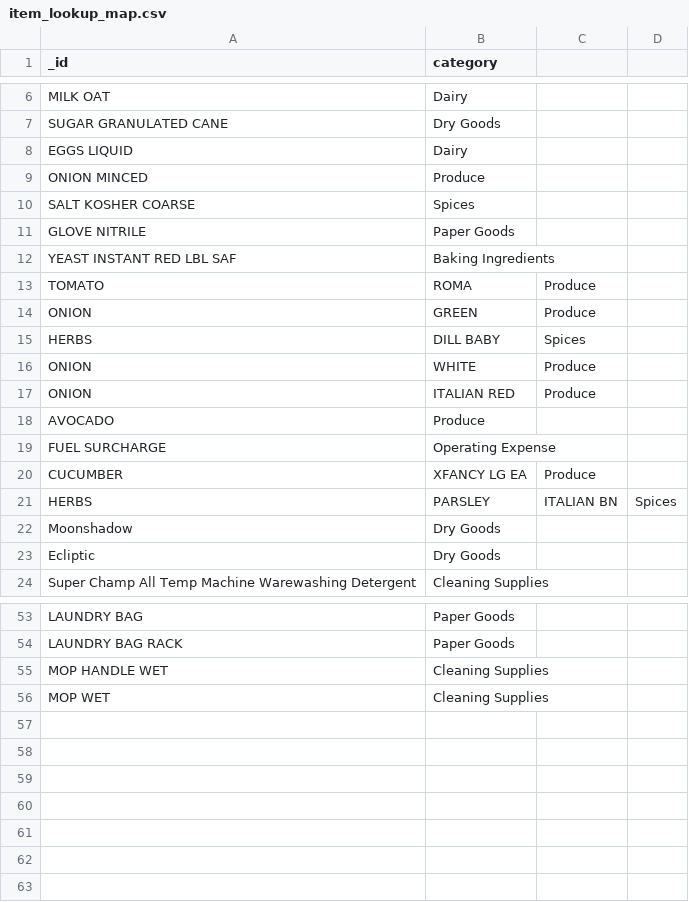
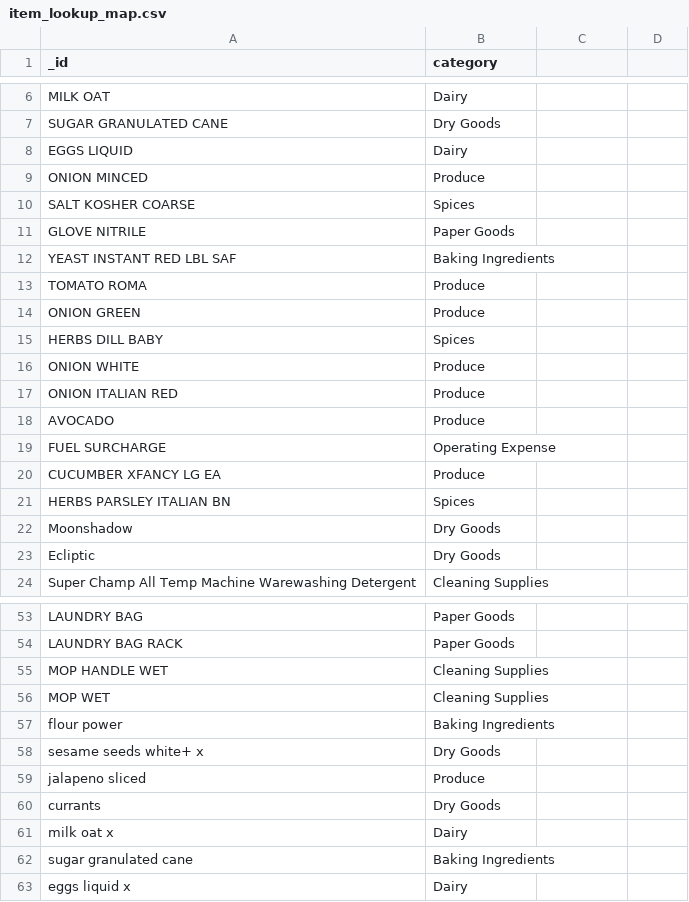
Before and after one commit to RestaurantPilot-AI/RestaurantPilot-AI-V2, a CSV file: data/database/item_lookup_map.csv, drawn as a sheet; only a part is shown, gaps mark what is left out; removed rows and columns are numbered as before the commit, all else as after; the diff names each change by its address in the sheet, - before the commit and + after, or states it on an @@ line.

```diff
--- a/data/database/item_lookup_map.csv
+++ b/data/database/item_lookup_map.csv
-row 13: TOMATO | ROMA | Produce
-row 14: ONION | GREEN | Produce
-row 15: HERBS | DILL BABY | Spices
-row 16: ONION | WHITE | Produce
-row 17: ONION | ITALIAN RED | Produce
+row 13: TOMATO ROMA | Produce
+row 14: ONION GREEN | Produce
+row 15: HERBS DILL BABY | Spices
+row 16: ONION WHITE | Produce
+row 17: ONION ITALIAN RED | Produce
-row 20: CUCUMBER | XFANCY LG EA | Produce
-row 21: HERBS | PARSLEY | ITALIAN BN | Spices
+row 20: CUCUMBER XFANCY LG EA | Produce
+row 21: HERBS PARSLEY ITALIAN BN | Spices
+row 57: flour power | Baking Ingredients
+row 58: sesame seeds white+ x | Dry Goods
+row 59: jalapeno sliced | Produce
+row 60: currants | Dry Goods
+row 61: milk oat x | Dairy
+row 62: sugar granulated cane | Baking Ingredients
+row 63: eggs liquid x | Dairy
```
Also changed, not shown: data/database/temp_uploads.csv, data/database/vendor_regex_templates.csv, 8 other files.
